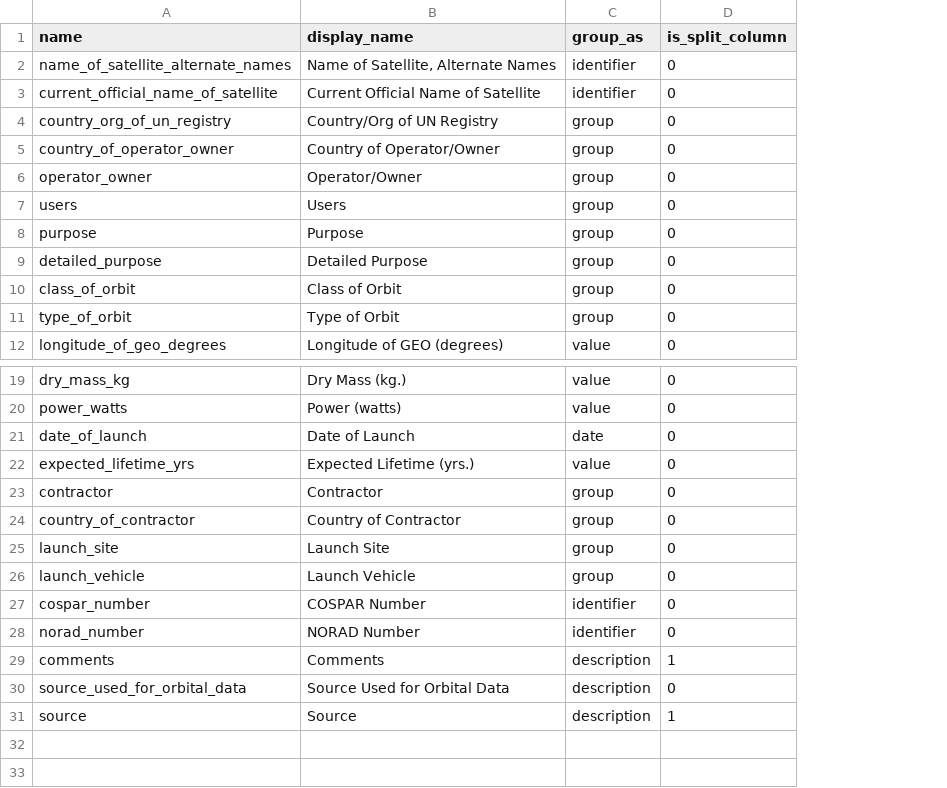
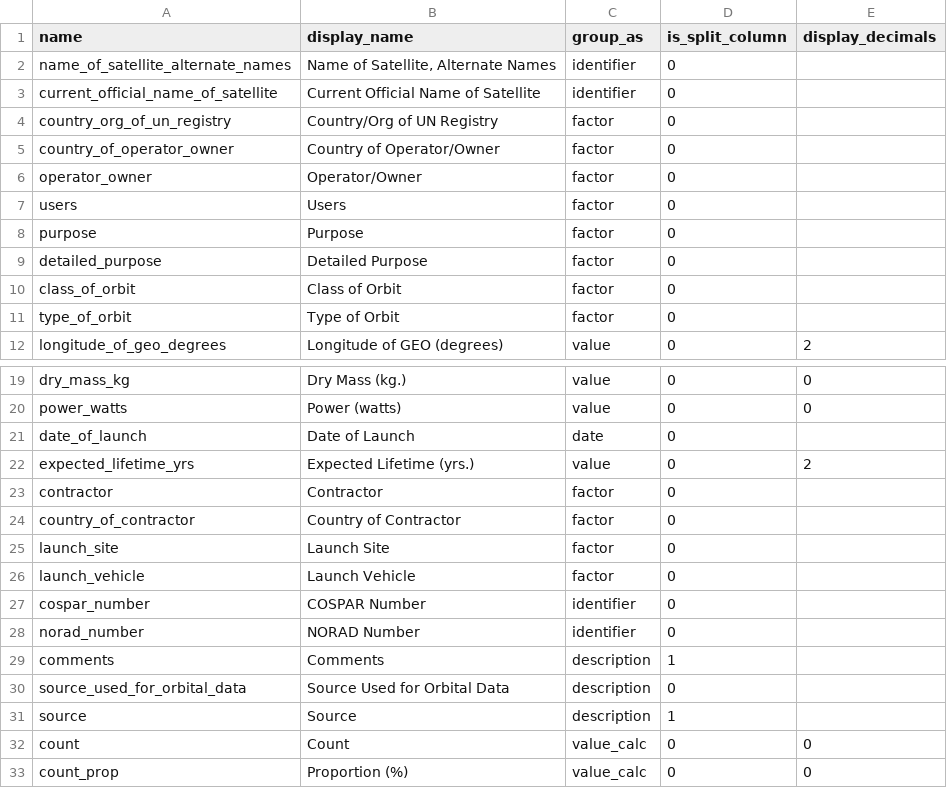
Before and after one commit to vfridkin/satellite_table, a CSV file: config/fields.csv, drawn as a sheet; only a part is shown, gaps mark what is left out; the diff names each change by its address in the sheet, - before the commit and + after, or states it on an @@ line.

Commit message:
Column definitions

```diff
--- a/config/fields.csv
+++ b/config/fields.csv
+column E (display_decimals), row 12: 2; rows 19-22: 0 | 0 |  | 2
-C4:C11 (group_as): group
+C4:C11 (group_as): factor
-C23:C26 (group_as): group
+C23:C26 (group_as): factor
+row 32: count | Count | value_calc | 0 | 0
+row 33: count_prop | Proportion (%) | value_calc | 0 | 0
```
Also changed, not shown: 4 other files.
